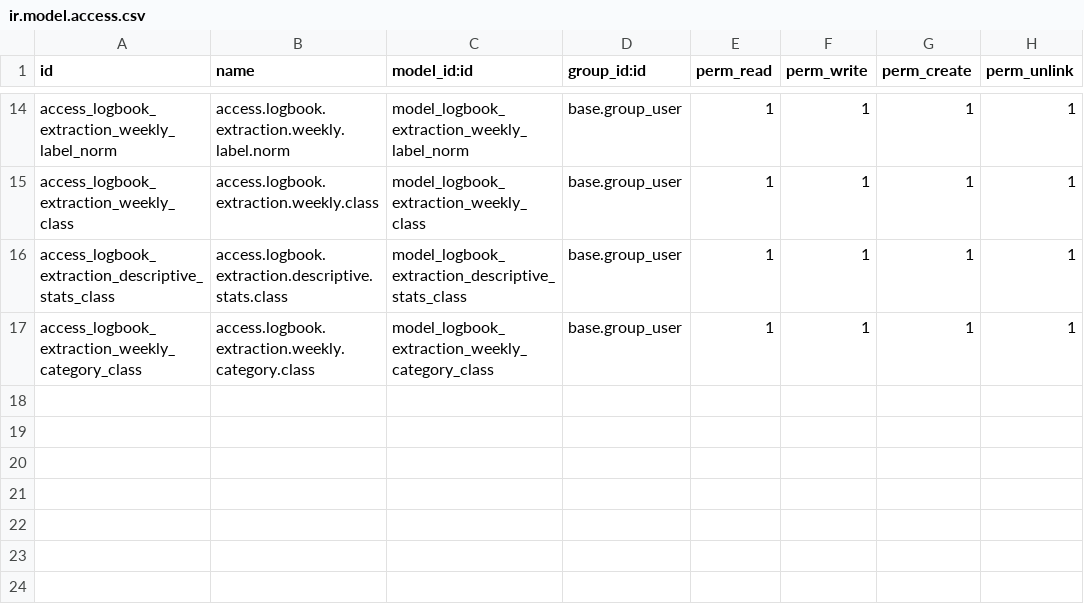
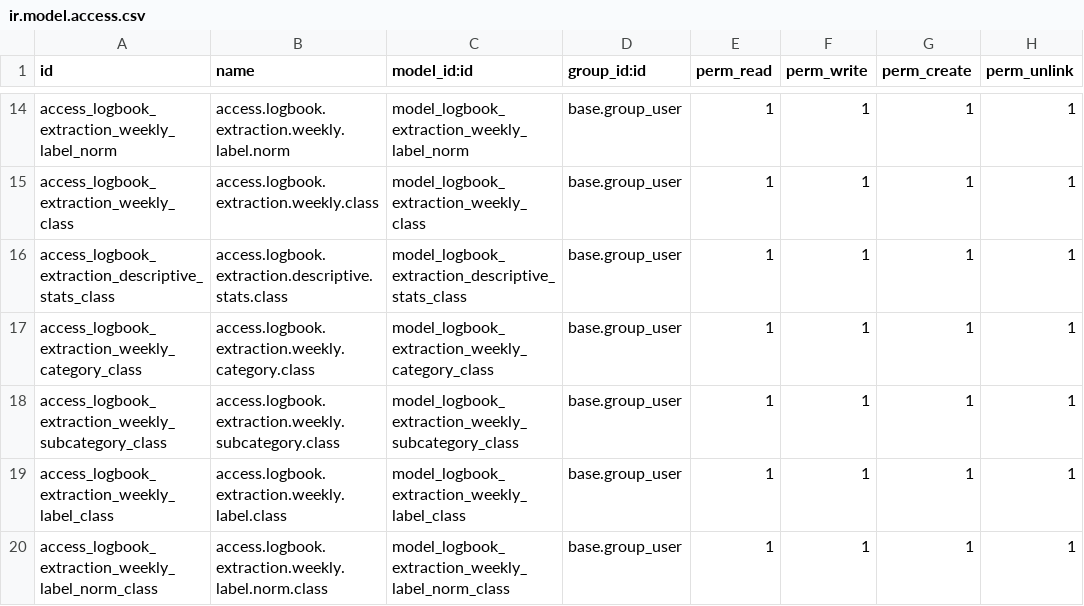
Before and after one commit to dementio-git/jtkpolban18, a CSV file: jtk_logbook_analytics/security/ir.model.access.csv, drawn as a sheet; only a part is shown, gaps mark what is left out.

```diff
--- a/jtk_logbook_analytics/security/ir.model.access.csv
+++ b/jtk_logbook_analytics/security/ir.model.access.csv
@@ -17 +17,4 @@ access_logbook_extraction_descriptive_stats_class,access.logbook.extraction.desc
 access_logbook_extraction_weekly_category_class,access.logbook.extraction.weekly.category.class,model_logbook_extraction_weekly_category_class,base.group_user,1,1,1,1
+access_logbook_extraction_weekly_subcategory_class,access.logbook.extraction.weekly.subcategory.class,model_logbook_extraction_weekly_subcategory_class,base.group_user,1,1,1,1
+access_logbook_extraction_weekly_label_class,access.logbook.extraction.weekly.label.class,model_logbook_extraction_weekly_label_class,base.group_user,1,1,1,1
+access_logbook_extraction_weekly_label_norm_class,access.logbook.extraction.weekly.label.norm.class,model_logbook_extraction_weekly_label_norm_class,base.group_user,1,1,1,1
```
Also changed, not shown: 4 other files.
